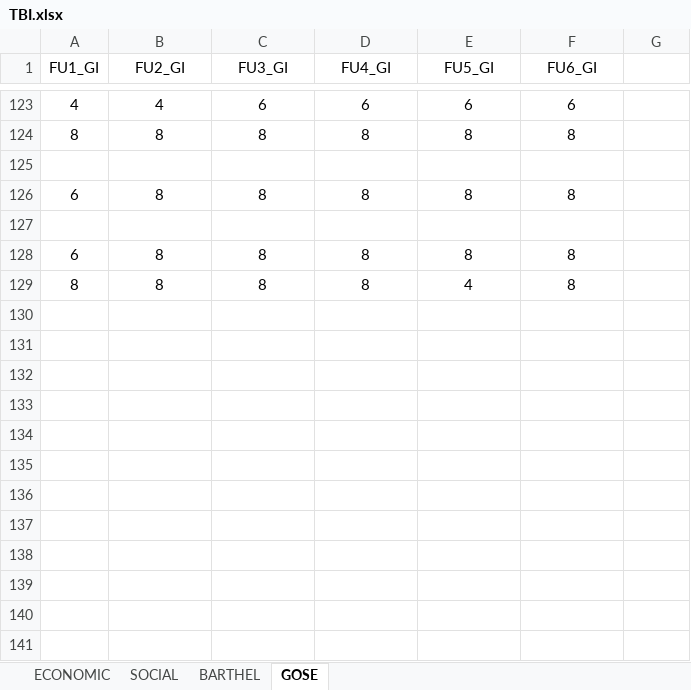
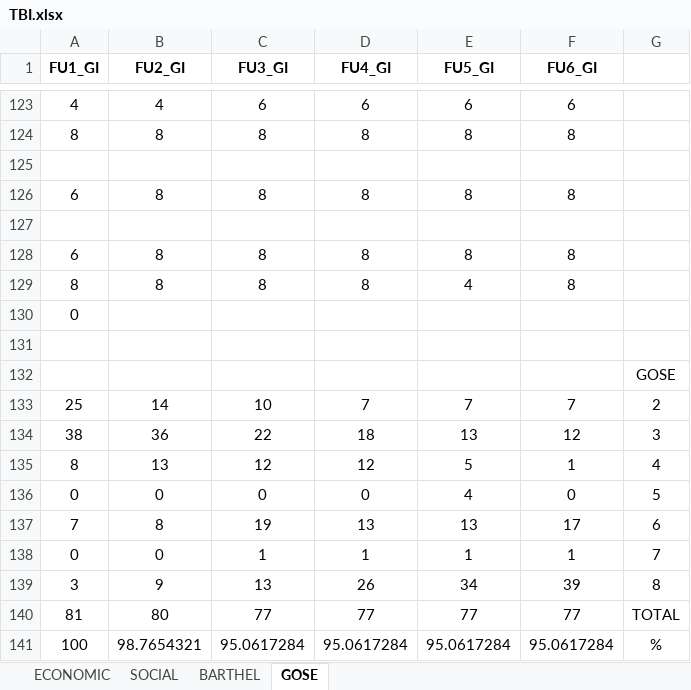
Before and after one commit to Depthgr8/TBI_analysis, an Excel workbook: TBI.xlsx, sheet GOSE, drawn as a sheet; only a part is shown, gaps mark what is left out; values as stored, in another font and other column widths than the file's, no borders; the diff names each change by its address in the sheet, - before the commit and + after, or states it on an @@ line.

Commit message:
Data update

```diff
--- a/TBI.xlsx (sheet GOSE)
+++ b/TBI.xlsx (sheet GOSE)
-A1:F1 bold: off
+A1:F1 bold: on
+row 130: 0
+row 131: (empty)
+row 132:  |  |  |  |  |  | GOSE
+row 133: 25 | 14 | 10 | 7 | 7 | 7 | 2
+row 134: 38 | 36 | 22 | 18 | 13 | 12 | 3
+row 135: 8 | 13 | 12 | 12 | 5 | 1 | 4
+row 136: 0 | 0 | 0 | 0 | 4 | 0 | 5
+row 137: 7 | 8 | 19 | 13 | 13 | 17 | 6
+row 138: 0 | 0 | 1 | 1 | 1 | 1 | 7
+row 139: 3 | 9 | 13 | 26 | 34 | 39 | 8
+row 140: 81 | 80 | 77 | 77 | 77 | 77 | TOTAL
+row 141: 100 | 98.7654321 | 95.0617284 | 95.0617284 | 95.0617284 | 95.0617284 | %
```
Also changed, not shown: sheet ECONOMIC, sheet BARTHEL.
